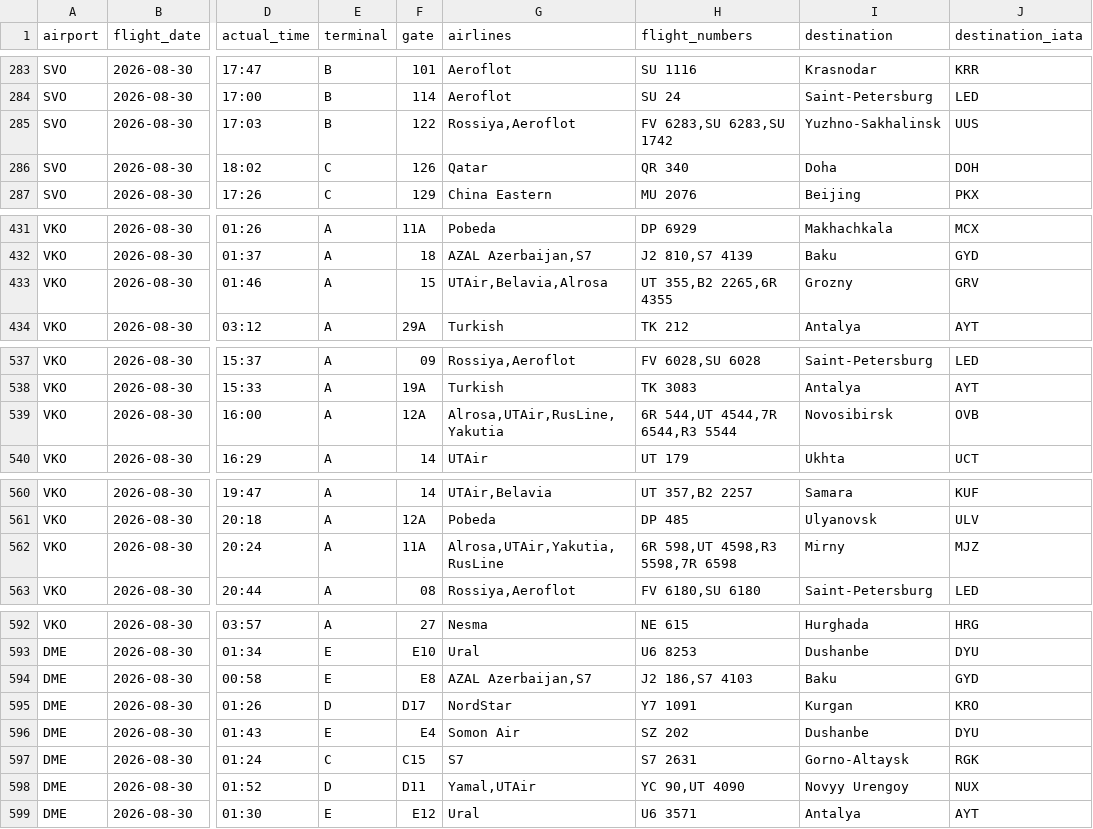
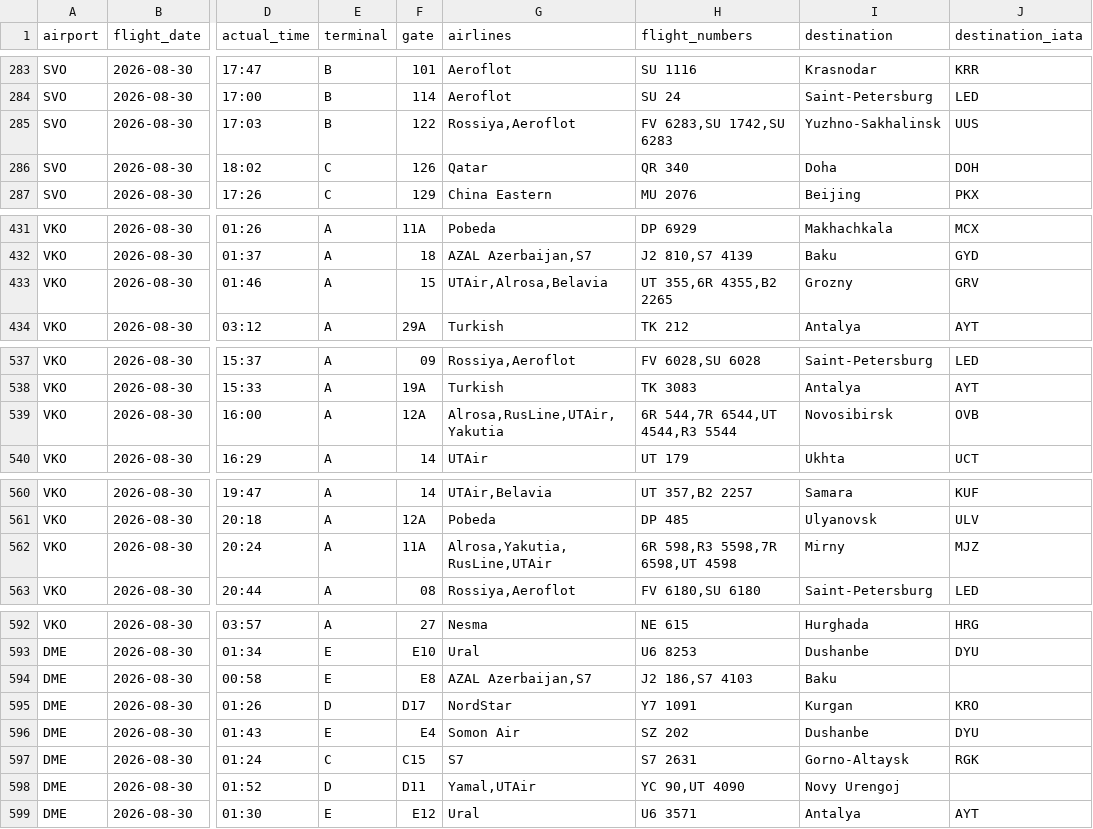
Before and after one commit to vitdmit/moscow-airports-botCLaude, a CSV file: data/daily/2026-08-30.csv, drawn as a sheet; only a part is shown, gaps mark what is left out; the diff covers the shown part only; the diff names each change by its address in the sheet, - before the commit and + after, or states it on an @@ line.

```diff
--- a/data/daily/2026-08-30.csv
+++ b/data/daily/2026-08-30.csv
-H285 (flight_numbers): FV 6283,SU 6283,SU 1742
+H285 (flight_numbers): FV 6283,SU 1742,SU 6283
-G433 (airlines): UTAir,Belavia,Alrosa
+G433 (airlines): UTAir,Alrosa,Belavia
-H433 (flight_numbers): UT 355,B2 2265,6R 4355
+H433 (flight_numbers): UT 355,6R 4355,B2 2265
-G539 (airlines): Alrosa,UTAir,RusLine,Yakutia
+G539 (airlines): Alrosa,RusLine,UTAir,Yakutia
-H539 (flight_numbers): 6R 544,UT 4544,7R 6544,R3 5544
+H539 (flight_numbers): 6R 544,7R 6544,UT 4544,R3 5544
-G562 (airlines): Alrosa,UTAir,Yakutia,RusLine
+G562 (airlines): Alrosa,Yakutia,RusLine,UTAir
-H562 (flight_numbers): 6R 598,UT 4598,R3 5598,7R 6598
+H562 (flight_numbers): 6R 598,R3 5598,7R 6598,UT 4598
-J594 (destination_iata): GYD
+J594 (destination_iata): (empty)
-I598 (destination): Novyy Urengoy
+I598 (destination): Novy Urengoj
-J598 (destination_iata): NUX
+J598 (destination_iata): (empty)
```
Also changed, not shown: 1 edited cell elsewhere in this file, 1 other file.
